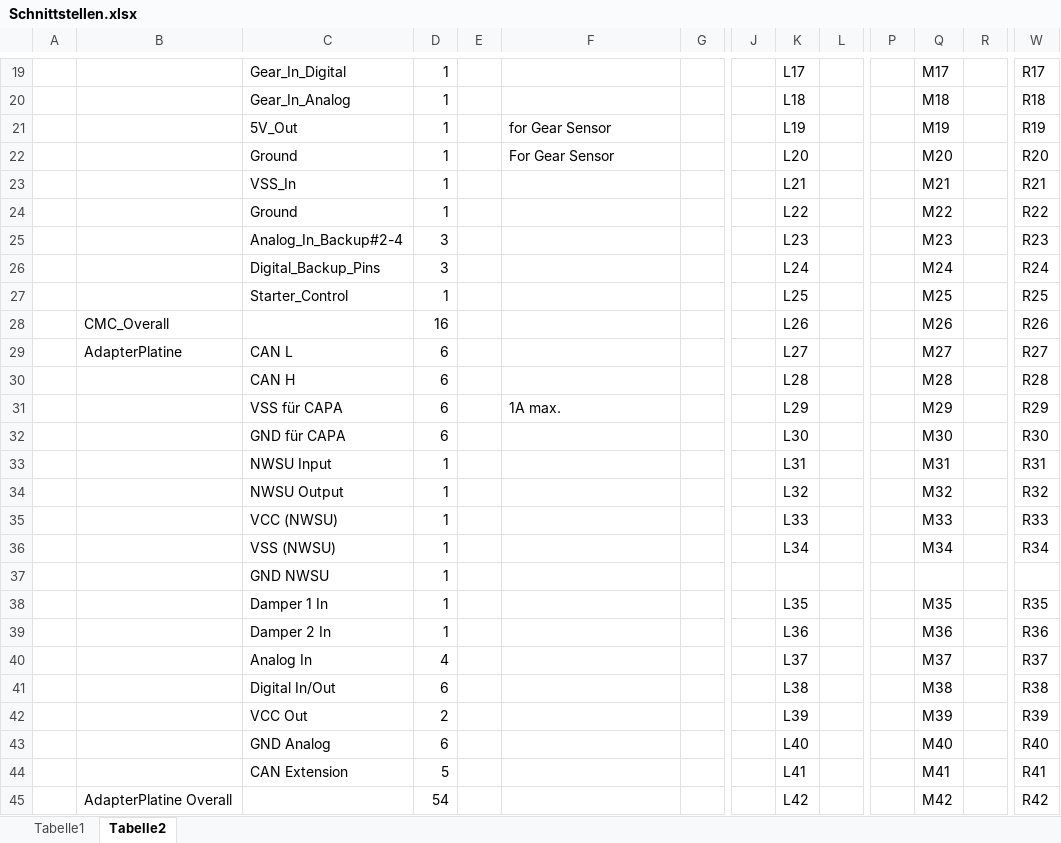
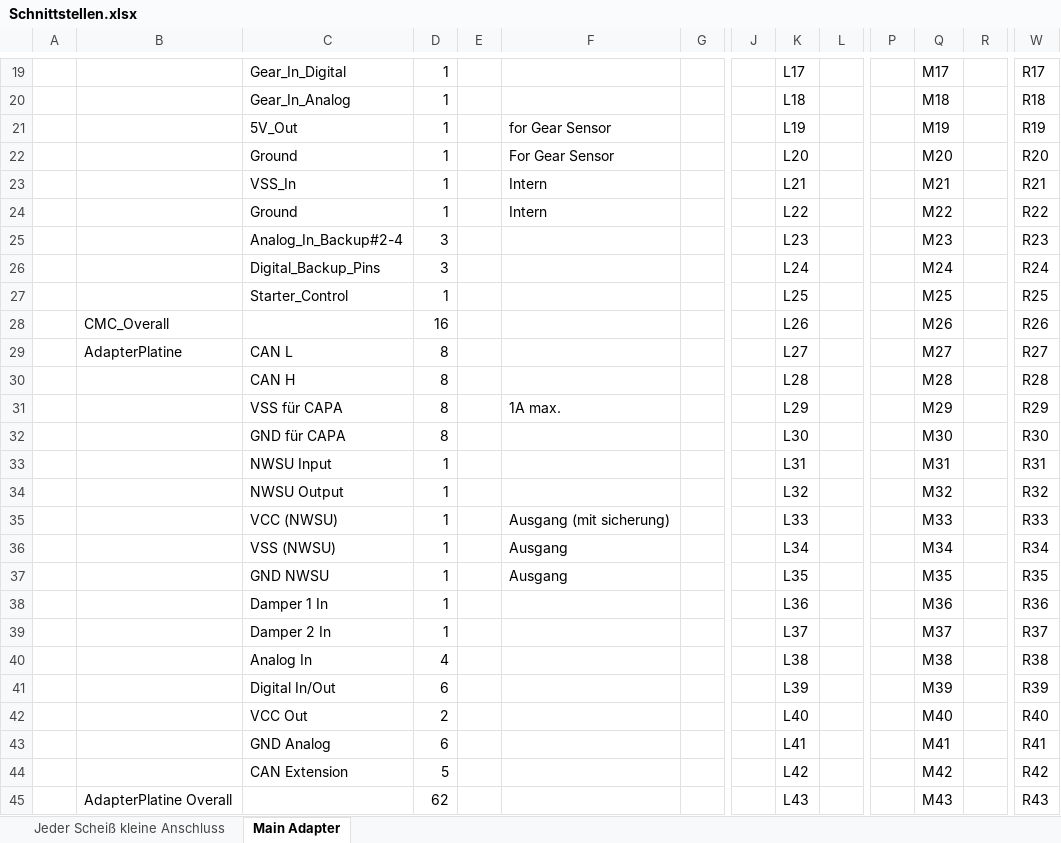
Before and after one commit to baltic-racing/Documentation, an Excel workbook: Schnittstellen.xlsx, sheet Main Adapter, drawn as a sheet; only a part is shown, gaps mark what is left out; values as stored, in another font and other column widths than the file's, no cell formats; table styles not drawn; removed rows and columns are numbered as before the commit, all else as after; rows hold the shown columns only; the diff covers the shown part only; the diff names each change by its address in the sheet, - before the commit and + after, or states it on an @@ line.

```diff
--- a/Schnittstellen.xlsx (sheet Main Adapter)
+++ b/Schnittstellen.xlsx (sheet Main Adapter)
-sheet tab: Tabelle1
+sheet tab: Jeder Scheiß kleine Anschluss
-sheet tab: Tabelle2
+sheet tab: Main Adapter
-F23:F24: (empty)
+F23:F24: Intern
-D29:D32: 6
+D29:D32: 8
-F35: (empty)
+F35: Ausgang (mit sicherung)
-F36:F37: (empty)
+F36:F37: Ausgang
-K37: (empty)
+K37: L35
-Q37: (empty)
+Q37: M35
-W37: (empty)
+W37: R35
-K38: L35
+K38: L36
-Q38: M35
+Q38: M36
-W38: R35
+W38: R36
-K39: L36
+K39: L37
-Q39: M36
+Q39: M37
-W39: R36
+W39: R37
-K40: L37
+K40: L38
-Q40: M37
+Q40: M38
-W40: R37
+W40: R38
-K41: L38
+K41: L39
-Q41: M38
+Q41: M39
-W41: R38
+W41: R39
-K42: L39
+K42: L40
-Q42: M39
+Q42: M40
-W42: R39
+W42: R40
-K43: L40
+K43: L41
-Q43: M40
+Q43: M41
-W43: R40
+W43: R41
-K44: L41
+K44: L42
-Q44: M41
+Q44: M42
-W44: R41
+W44: R42
-row 45:  | AdapterPlatine Overall |  | 54 |  |  |  |  | L42 |  |  | M42 |  | R42
+row 45:  | AdapterPlatine Overall |  | 62 |  |  |  |  | L43 |  |  | M43 |  | R43
```
Also changed, not shown: 1 removed row and 26 edited cells elsewhere in this sheet, sheet Jeder Scheiß kleine Anschluss, cell formats, Sensors.xlsx.
